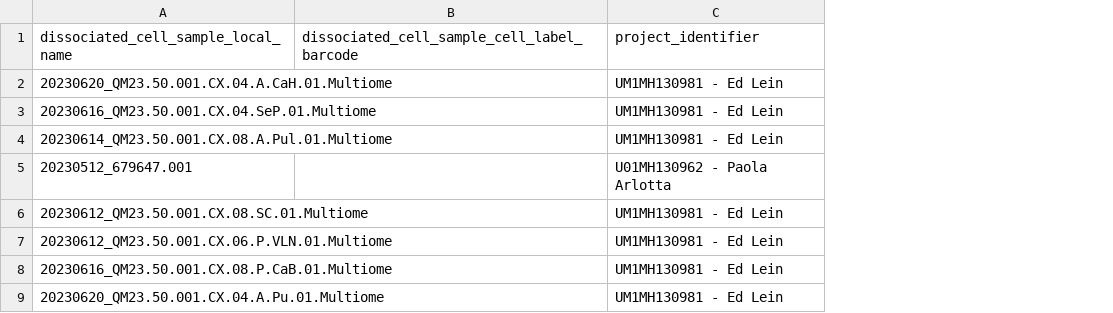
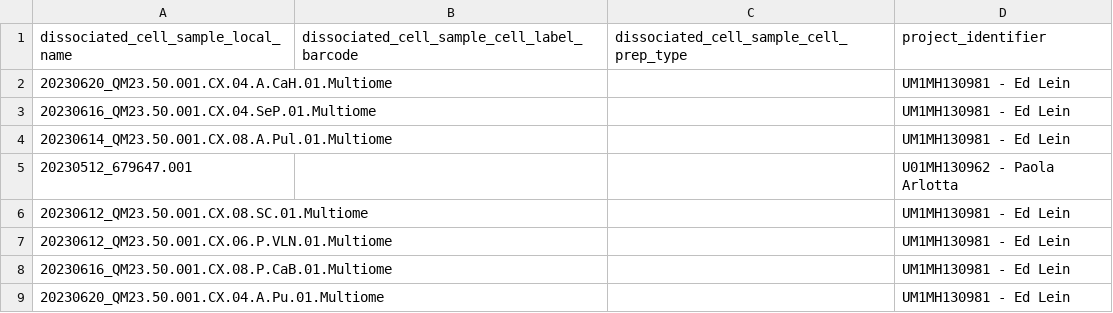
Before and after one commit to UTHealth-Data-Science/bican_seq_library_portal_template, a CSV file: Sequencing_Library_Upload_Templates/templates/dissociated_cell_sample.csv, drawn as a sheet; the diff names each change by its address in the sheet, - before the commit and + after, or states it on an @@ line.

Commit message:
modify dissociated_cell_sample upload template

```diff
--- a/Sequencing_Library_Upload_Templates/templates/dissociated_cell_sample.csv
+++ b/Sequencing_Library_Upload_Templates/templates/dissociated_cell_sample.csv
+column C, row 1: dissociated_cell_sample_cell_prep_type
```
